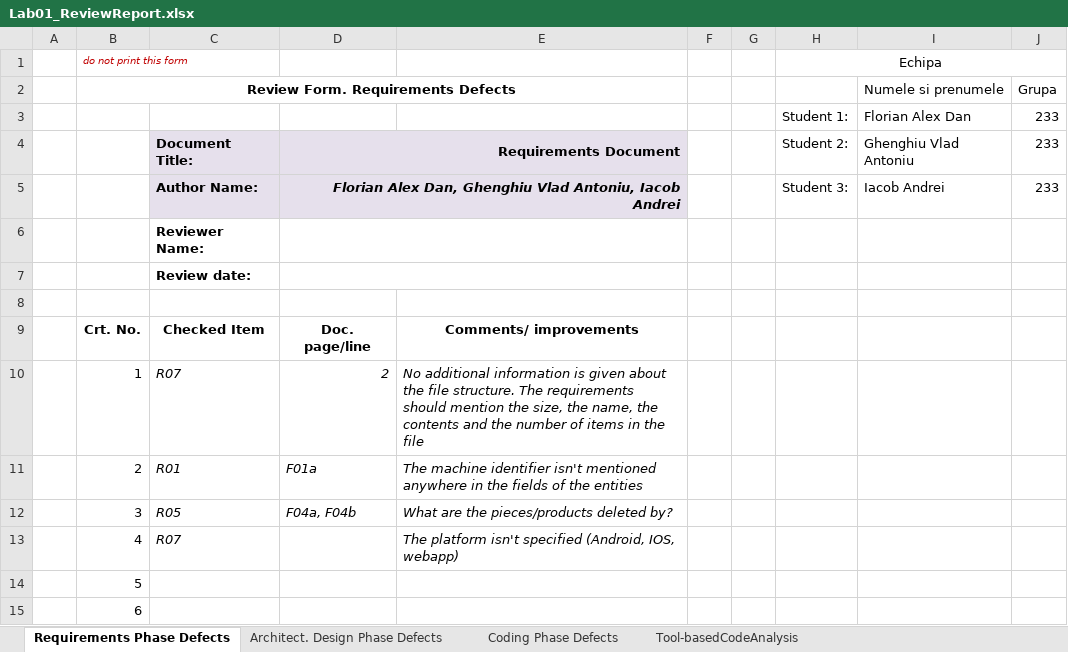
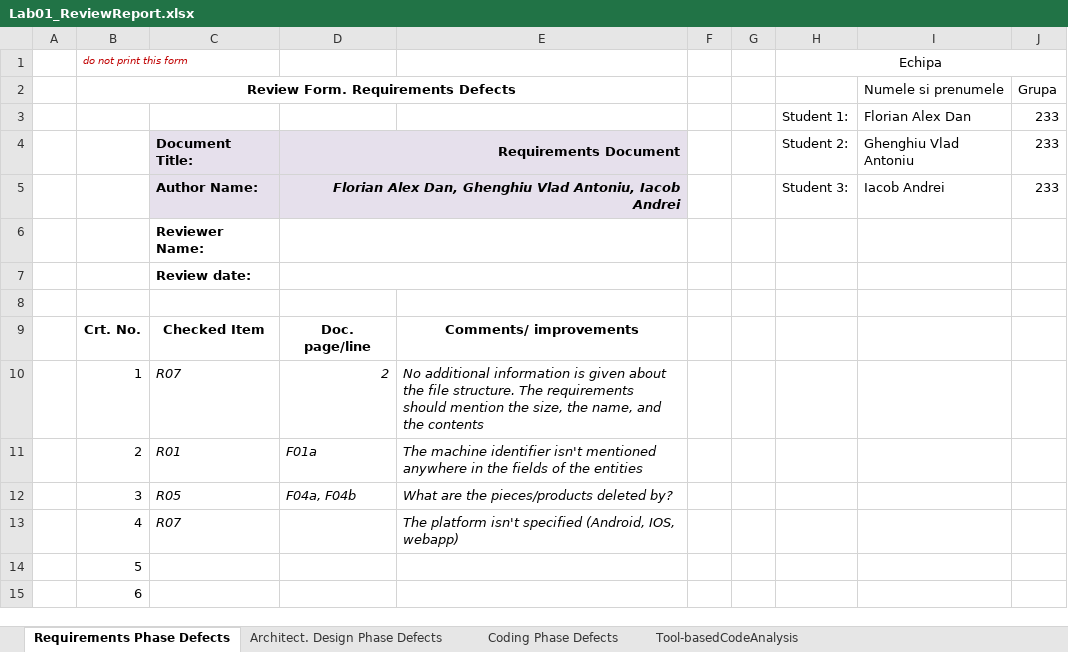
Before and after one commit to andrei45635/infinity_inventory_vvss, an Excel workbook: Docs/Lab01/Lab01_ReviewReport.xlsx, sheet Requirements Phase Defects, drawn as a sheet; only a part is shown; values as stored, in another font and other column widths than the file's, no borders; the diff names each change by its address in the sheet, - before the commit and + after, or states it on an @@ line.

```diff
--- a/Docs/Lab01/Lab01_ReviewReport.xlsx (sheet Requirements Phase Defects)
+++ b/Docs/Lab01/Lab01_ReviewReport.xlsx (sheet Requirements Phase Defects)
-E10: …the name, the contents and the number of items in the file
+E10: …the name, and the contents
```
Also changed, not shown: sheet Coding Phase Defects, 6 other files.
